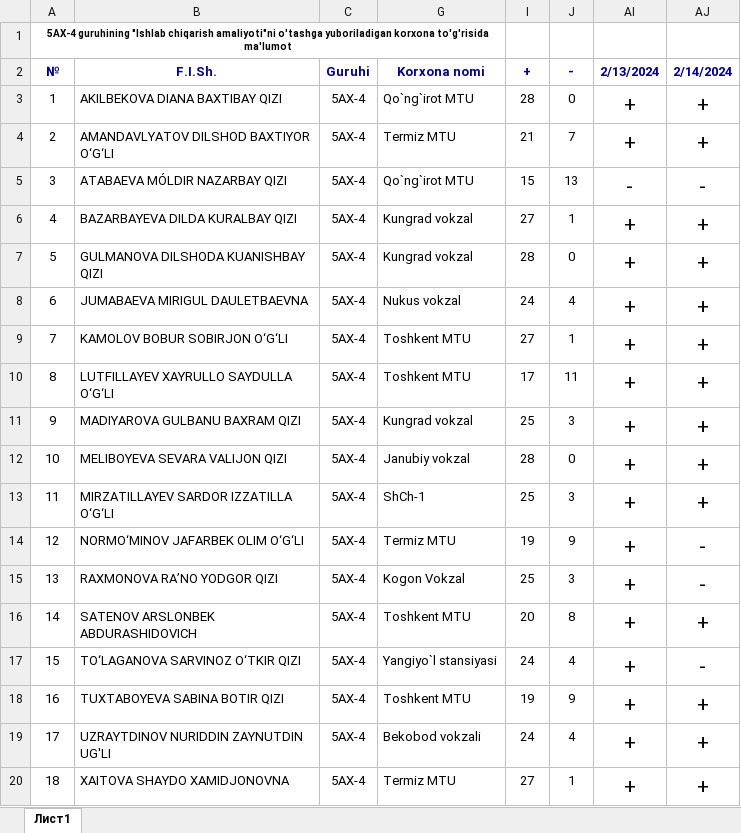
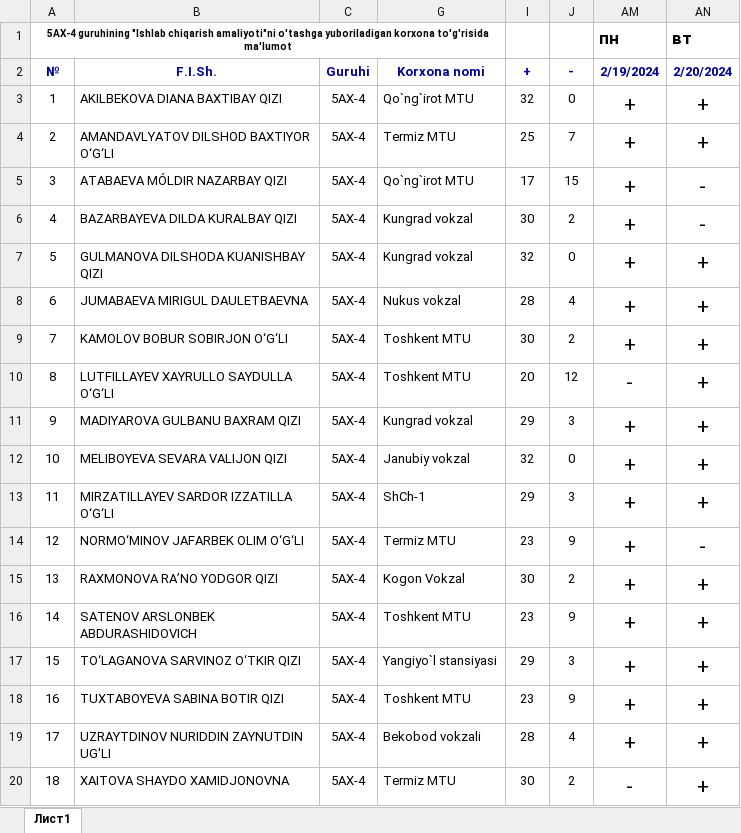
Before and after one commit to ErbekovBobur/davomat_5_AX-4, an Excel workbook: Davomat Amaliyot-5AX-4.xlsx, sheet Лист1, drawn as a sheet; only a part is shown; values as stored, in another font and other column widths than the file's, no borders; conditional formats not drawn; addresses are those after the commit; the diff covers the shown part only; the diff names each change by its address in the sheet, - before the commit and + after, or states it on an @@ line.

Commit message:
21-02-2024

```diff
--- a/Davomat Amaliyot-5AX-4.xlsx (sheet Лист1)
+++ b/Davomat Amaliyot-5AX-4.xlsx (sheet Лист1)
-AM1 (2/19/2024): (empty)
+AM1 (2/19/2024): пн
-AN1 (2/20/2024): (empty)
+AN1 (2/20/2024): вт
-AM2: 2/13/2024
+AM2: 2/19/2024
-AN2: 2/14/2024
+AN2: 2/20/2024
-I3 (+): 28
+I3 (+): 32
-I4 (+): 21
+I4 (+): 25
-I5 (+): 15
+I5 (+): 17
-J5 (-): 13
+J5 (-): 15
-AM5 (2/19/2024): -
+AM5 (2/19/2024): +
-I6 (+): 27
+I6 (+): 30
-J6 (-): 1
+J6 (-): 2
-AN6 (2/20/2024): +
+AN6 (2/20/2024): -
-I7 (+): 28
+I7 (+): 32
-I8 (+): 24
+I8 (+): 28
-I9 (+): 27
+I9 (+): 30
-J9 (-): 1
+J9 (-): 2
-I10 (+): 17
+I10 (+): 20
-J10 (-): 11
+J10 (-): 12
-AM10 (2/19/2024): +
+AM10 (2/19/2024): -
-I11 (+): 25
+I11 (+): 29
-I12 (+): 28
+I12 (+): 32
-I13 (+): 25
+I13 (+): 29
-I14 (+): 19
+I14 (+): 23
-I15 (+): 25
+I15 (+): 30
-J15 (-): 3
+J15 (-): 2
-AN15 (2/20/2024): -
+AN15 (2/20/2024): +
-I16 (+): 20
+I16 (+): 23
-J16 (-): 8
+J16 (-): 9
-I17 (+): 24
+I17 (+): 29
-J17 (-): 4
+J17 (-): 3
-AN17 (2/20/2024): -
+AN17 (2/20/2024): +
-I18 (+): 19
+I18 (+): 23
-I19 (+): 24
+I19 (+): 28
-I20 (+): 27
+I20 (+): 30
-J20 (-): 1
+J20 (-): 2
-AM20 (2/19/2024): +
+AM20 (2/19/2024): -
```
Also changed, not shown: 2 added rows and 2 removed rows elsewhere in this sheet, formulas that keep their value, hidden cells.
